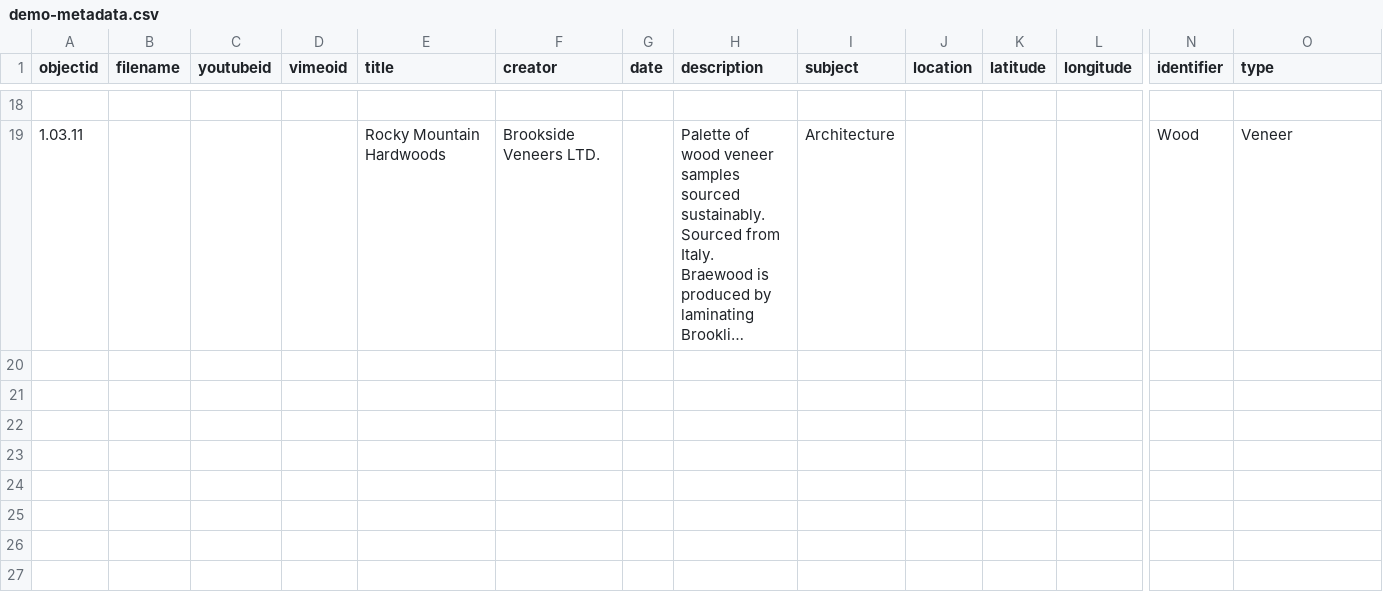
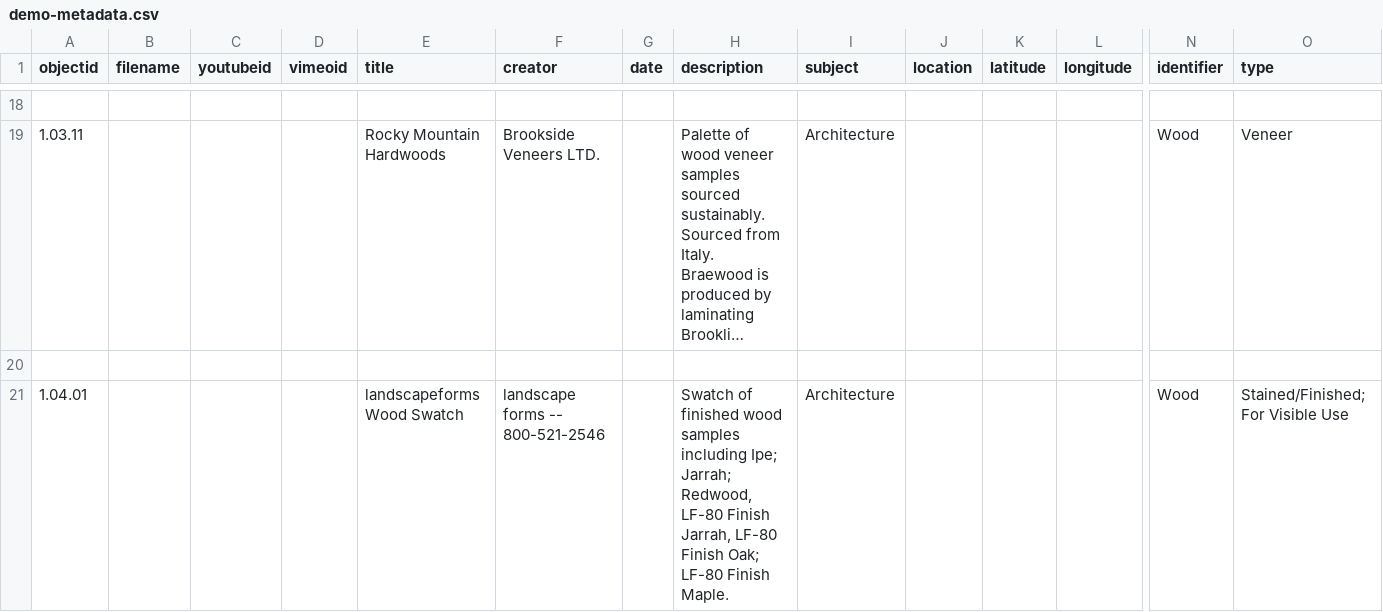
Before and after one commit to envd-ucb/materials-library, a CSV file: _data/demo-metadata.csv, drawn as a sheet; only a part is shown, gaps mark what is left out; long unchanged cells end in …; rows hold the shown columns only; the diff names each change by its address in the sheet, - before the commit and + after, or states it on an @@ line.

Commit message:
Update demo-metadata.csv

```diff
--- a/_data/demo-metadata.csv
+++ b/_data/demo-metadata.csv
+row 20: (empty)
+row 21: 1.04.01 |  |  |  | landscapeforms Wood Swatch | landscape forms -- 800-521-2546 |  | Swatch of finished wood samples including Ipe; Jarrah; Redwood, LF-80 Finish Jarrah, LF-80 Finish Oak; LF-80 Finish Maple. | Architecture |  |  |  | Wood | Stained/Finished; For Visible Use
```
